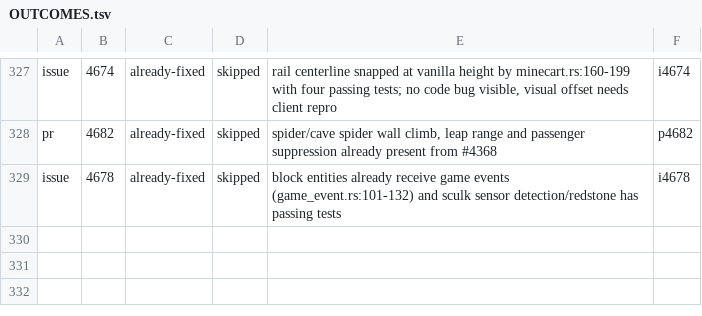
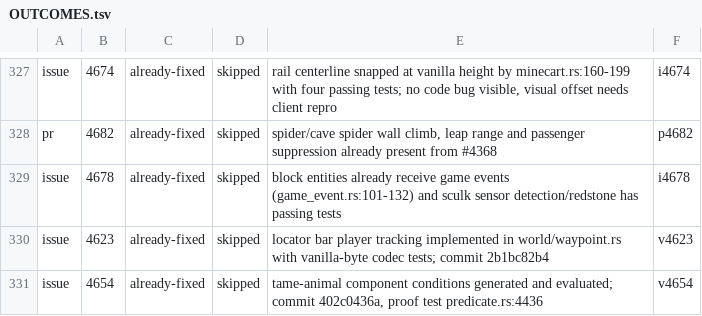
Before and after one commit to ArkFlame/Kabocha, a TSV file: docs/OUTCOMES.tsv, drawn as a sheet; only a part is shown, gaps mark what is left out; the diff names each change by its address in the sheet, - before the commit and + after, or states it on an @@ line.

```diff
--- a/docs/OUTCOMES.tsv
+++ b/docs/OUTCOMES.tsv
+row 330: issue | 4623 | already-fixed | skipped | locator bar player tracking implemented in world/waypoint.rs with vanilla-byte codec tests; commit 2b1bc82b4 | v4623
+row 331: issue | 4654 | already-fixed | skipped | tame-animal component conditions generated and evaluated; commit 402c0436a, proof test predicate.rs:4436 | v4654
```
Also changed, not shown: docs/LEDGER.tsv.
